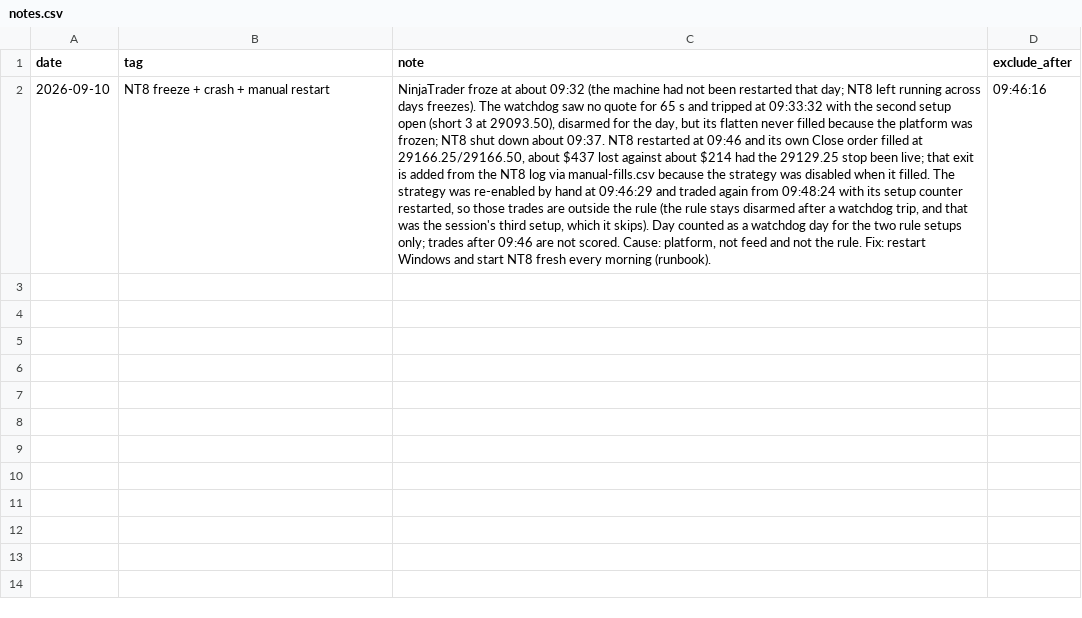
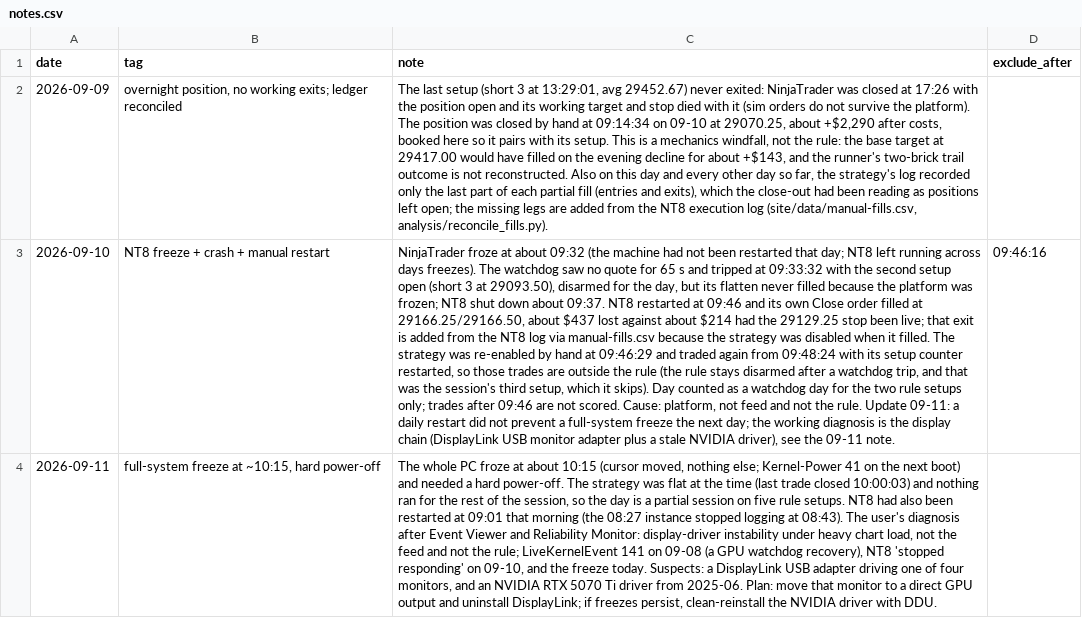
Before and after one commit to higneyintl/einstein-forward, a CSV file: data/notes.csv, drawn as a sheet; addresses are those after the commit; the diff names each change by its address in the sheet, - before the commit and + after, or states it on an @@ line.

```diff
--- a/data/notes.csv
+++ b/data/notes.csv
+row 2: 2026-09-09 | overnight position, no working exits; ledger reconciled | The last setup (short 3 at 13:29:01, avg 29452.67) never exited: NinjaTrader was closed at 17:26 with the position open and its working target and stop died with it (sim orders do not survive the platform). The position was closed by hand at 09:14:34 on 09-10 at 29070.25, about +$2,290 after costs, booked here so it pairs with its setup. This is a mechanics windfall, not the rule: the base target at 29417.00 would have filled on the evening decline for about +$143, and the runner's two-brick trail outcome is not reconstructed. Also on this day and every other day so far, the strategy's log recorded only the last part of each partial fill (entries and exits), which the close-out had been reading as positions left open; the missing legs are added from the NT8 execution log (site/data/manual-fills.csv, analysis/reconcile_fills.py).
-C3 (note): …the rule. Fix: restart Windows and start NT8 fresh every morning (runbook).
+C3 (note): …the rule. Update 09-11: a daily restart did not prevent a full-system freeze the next day; the working diagnosis is the display chain (DisplayLink USB monitor adapter plus a stale NVIDIA driver), see the 09-11 note.
+row 4: 2026-09-11 | full-system freeze at ~10:15, hard power-off | The whole PC froze at about 10:15 (cursor moved, nothing else; Kernel-Power 41 on the next boot) and needed a hard power-off. The strategy was flat at the time (last trade closed 10:00:03) and nothing ran for the rest of the session, so the day is a partial session on five rule setups. NT8 had also been restarted at 09:01 that morning (the 08:27 instance stopped logging at 08:43). The user's diagnosis after Event Viewer and Reliability Monitor: display-driver instability under heavy chart load, not the feed and not the rule; LiveKernelEvent 141 on 09-08 (a GPU watchdog recovery), NT8 'stopped responding' on 09-10, and the freeze today. Suspects: a DisplayLink USB adapter driving one of four monitors, and an NVIDIA RTX 5070 Ti driver from 2025-06. Plan: move that monitor to a direct GPU output and uninstall DisplayLink; if freezes persist, clean-reinstall the NVIDIA driver with DDU.
```
Also changed, not shown: data/ledger.csv, data/results.csv, 1 other file.
